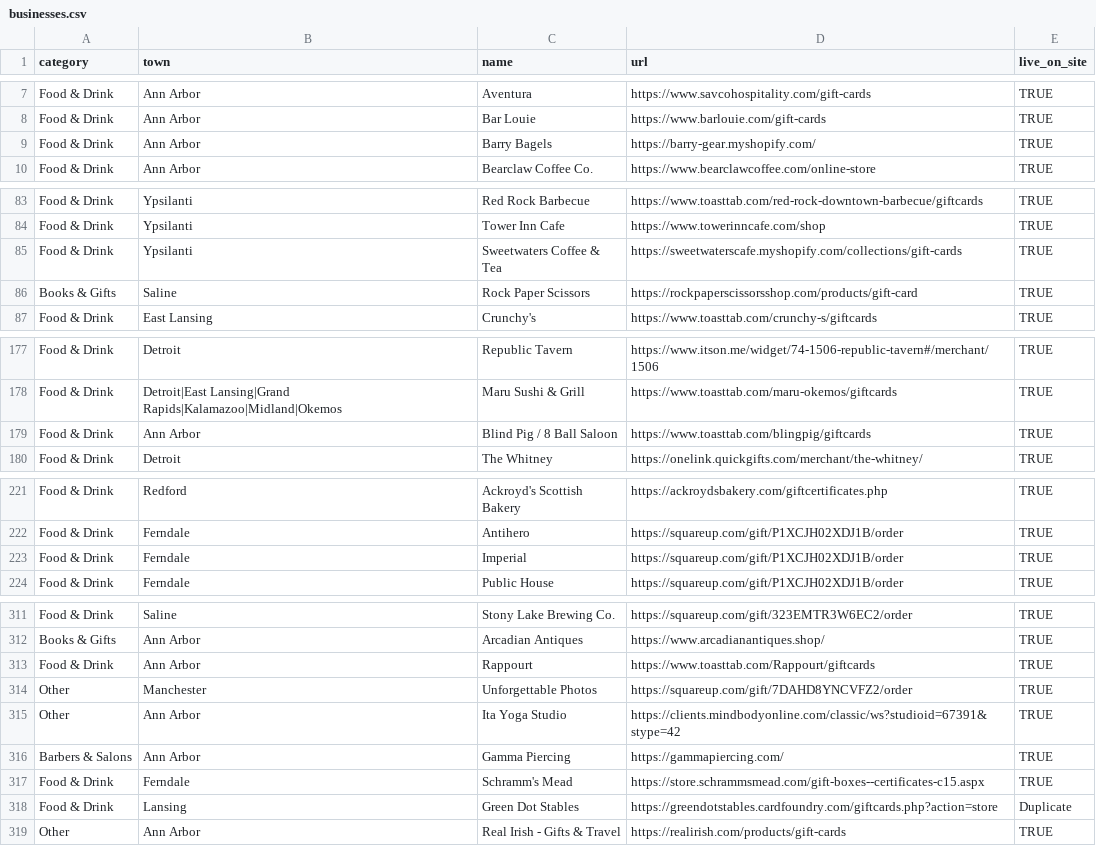
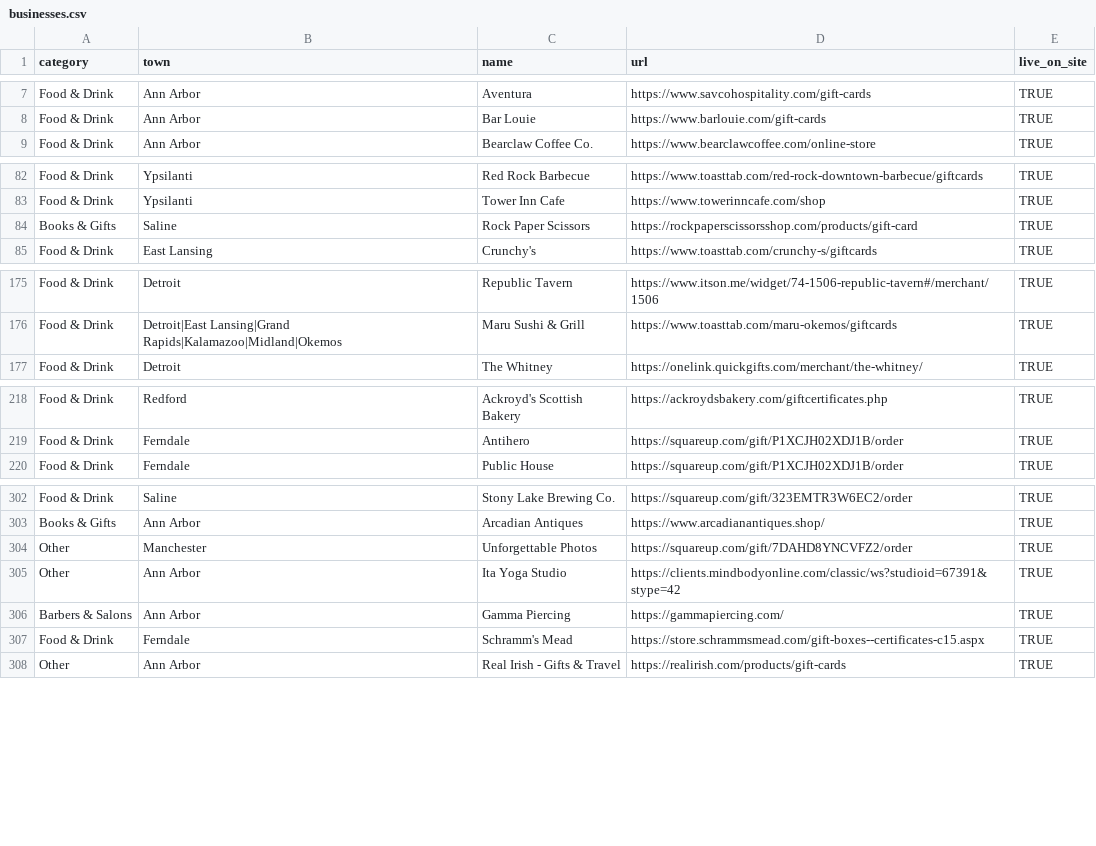
Before and after one commit to alfajango/savea2faves, a CSV file: _data/businesses.csv, drawn as a sheet; only a part is shown, gaps mark what is left out; removed rows and columns are numbered as before the commit, all else as after; the diff covers the shown part only; the diff names each change by its address in the sheet, - before the commit and + after, or states it on an @@ line.

```diff
--- a/_data/businesses.csv
+++ b/_data/businesses.csv
-row 9: Food & Drink | Ann Arbor | Barry Bagels | https://barry-gear.myshopify.com/ | TRUE
-row 85: Food & Drink | Ypsilanti | Sweetwaters Coffee & Tea | https://sweetwaterscafe.myshopify.com/collections/gift-cards | TRUE
-row 179: Food & Drink | Ann Arbor | Blind Pig / 8 Ball Saloon | https://www.toasttab.com/blingpig/giftcards | TRUE
-row 223: Food & Drink | Ferndale | Imperial | https://squareup.com/gift/P1XCJH02XDJ1B/order | TRUE
-row 313: Food & Drink | Ann Arbor | Rappourt | https://www.toasttab.com/Rappourt/giftcards | TRUE
-row 318: Food & Drink | Lansing | Green Dot Stables | https://greendotstables.cardfoundry.com/giftcards.php?action=store | Duplicate
```
Also changed, not shown: 13 added rows, 5 removed rows and 1 edited cell elsewhere in this file.
